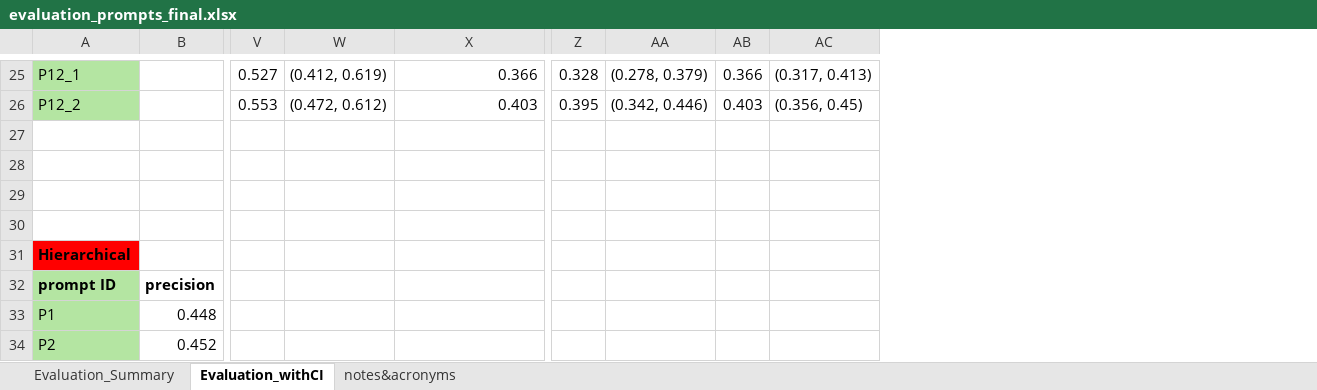
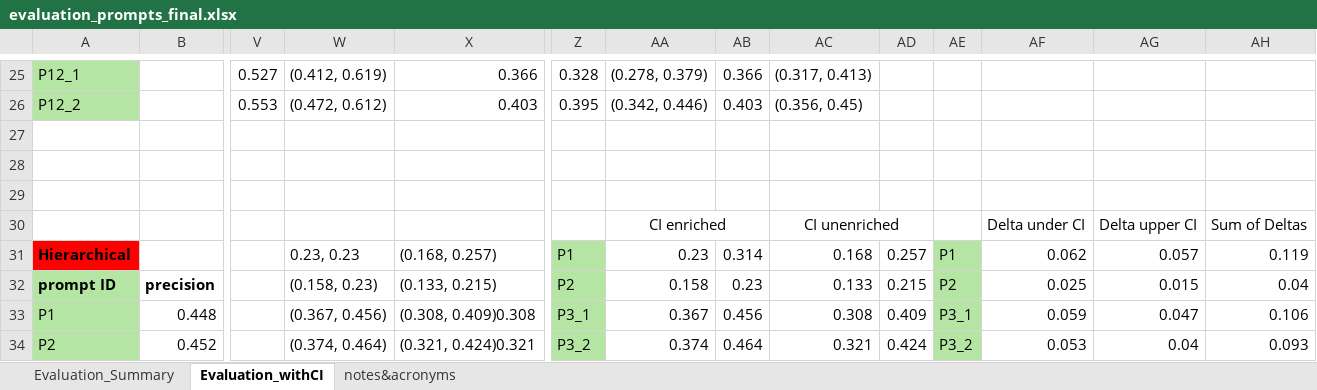
Before and after one commit to Ineichen-Group/StudyTypeTeller, an Excel workbook: models/evaluations/evaluation_prompts_final.xlsx, sheet Evaluation_withCI, drawn as a sheet; only a part is shown, gaps mark what is left out; values as stored, in another font and other column widths than the file's, no borders; rows hold the shown columns only; the diff covers the shown part only; the diff names each change by its address in the sheet, - before the commit and + after, or states it on an @@ line.

Commit message:
tried to evaluate differenc ein CI's of unenriched vs enriched - seems to be difference which is not always the same, which could speak for GPT profiting from enrichment??

```diff
--- a/models/evaluations/evaluation_prompts_final.xlsx (sheet Evaluation_withCI)
+++ b/models/evaluations/evaluation_prompts_final.xlsx (sheet Evaluation_withCI)
+column AD, rows 31-34: 0.257 | 0.215 | 0.409 | 0.424
+column AE, rows 31-34: P1 | P2 | P3_1 | P3_2
+column AF, rows 30-34: Delta under CI | 0.062 | 0.025 | 0.059 | 0.053
+column AG, rows 30-34: Delta upper CI | 0.057 | 0.015 | 0.047 | 0.04
+column AH, rows 30-34: Sum of Deltas | 0.119 | 0.04 | 0.106 | 0.093
-row 30: (empty)
+row 30:  |  |  |  |  |  | CI enriched |  | CI unenriched |  |  | Delta under CI | Delta upper CI | Sum of Deltas
+AA30:AB30 merged
+AC30:AD30 merged
-W31: (empty)
+W31: 0.23, 0.23
-X31: (empty)
+X31: (0.168, 0.257)
-Z31: (empty)
+Z31: P1
-Z31:Z34 fill: none
+Z31:Z34 fill: #B4E5A2
-AA31: (empty)
+AA31: 0.23
-AB31: (empty)
+AB31: 0.314
-AC31: (empty)
+AC31: 0.168
-W32: (empty)
+W32: (0.158, 0.23)
-X32: (empty)
+X32: (0.133, 0.215)
-Z32: (empty)
+Z32: P2
-AA32: (empty)
+AA32: 0.158
-AB32: (empty)
+AB32: 0.23
-AC32: (empty)
+AC32: 0.133
-W33: (empty)
+W33: (0.367, 0.456)
-X33: (empty)
+X33: (0.308, 0.409)0.308
-Z33: (empty)
+Z33: P3_1
-AA33: (empty)
+AA33: 0.367
-AB33: (empty)
+AB33: 0.456
-AC33: (empty)
+AC33: 0.308
-W34: (empty)
+W34: (0.374, 0.464)
-X34: (empty)
+X34: (0.321, 0.424)0.321
-Z34: (empty)
+Z34: P3_2
-AA34: (empty)
+AA34: 0.374
-AB34: (empty)
+AB34: 0.464
-AC34: (empty)
+AC34: 0.321
```
Also changed, not shown: 12 added rows, 2 removed rows, 34 edited cells and cell formats elsewhere in this sheet.
